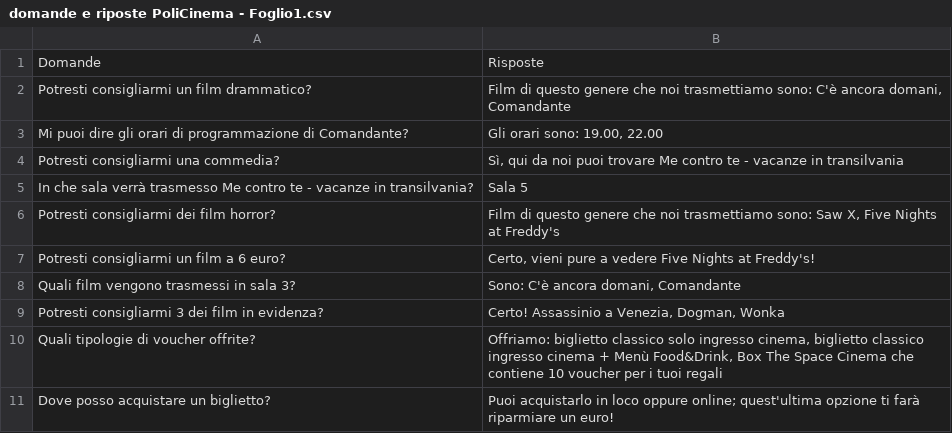
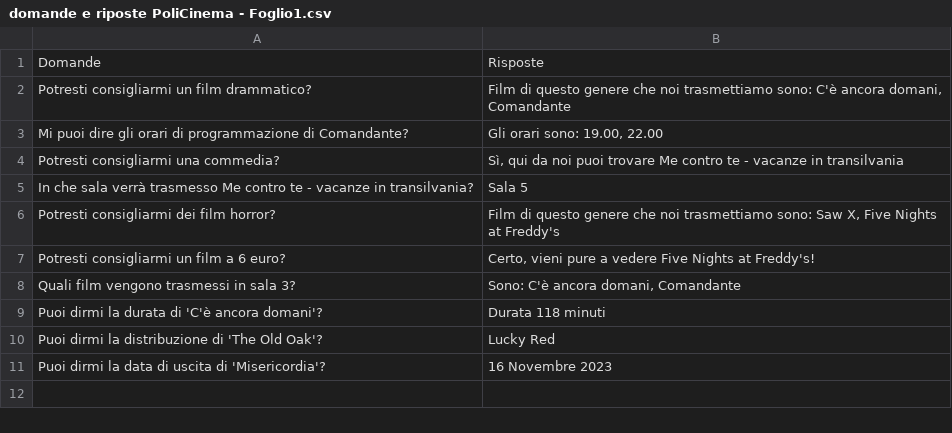
Before and after one commit to ElisaRuggio/files_for_chatbot, a CSV file: domande e riposte PoliCinema - Foglio1.csv, drawn as a sheet.

Commit message:
Update domande e riposte PoliCinema - Foglio1.csv

```diff
--- a/domande e riposte PoliCinema - Foglio1.csv
+++ b/domande e riposte PoliCinema - Foglio1.csv
@@ -8,5 +8,4 @@ Potresti consigliarmi un film a 6 euro?,"Certo, vieni pure a vedere Five Nights
 Quali film vengono trasmessi in sala 3?,"Sono: C'è ancora domani, Comandante"
-Potresti consigliarmi 3 dei film in evidenza?,"Certo! Assassinio a Venezia, Dogman, Wonka"
-Quali tipologie di voucher offrite?,"Offriamo: biglietto classico solo ingresso cinema, biglietto classico ingresso cinema + Menù Food&Drink, Box The Space Cinema che contiene 10 voucher per i tuoi regali
-"
-Dove posso acquistare un biglietto?,Puoi acquistarlo in loco oppure online; quest'ultima opzione ti farà riparmiare un euro!
+Puoi dirmi la durata di 'C'è ancora domani'?,"Durata 118 minuti"
+Puoi dirmi la distribuzione di 'The Old Oak'?,"Lucky Red"
+Puoi dirmi la data di uscita di 'Misericordia'?,"16 Novembre 2023"
```
